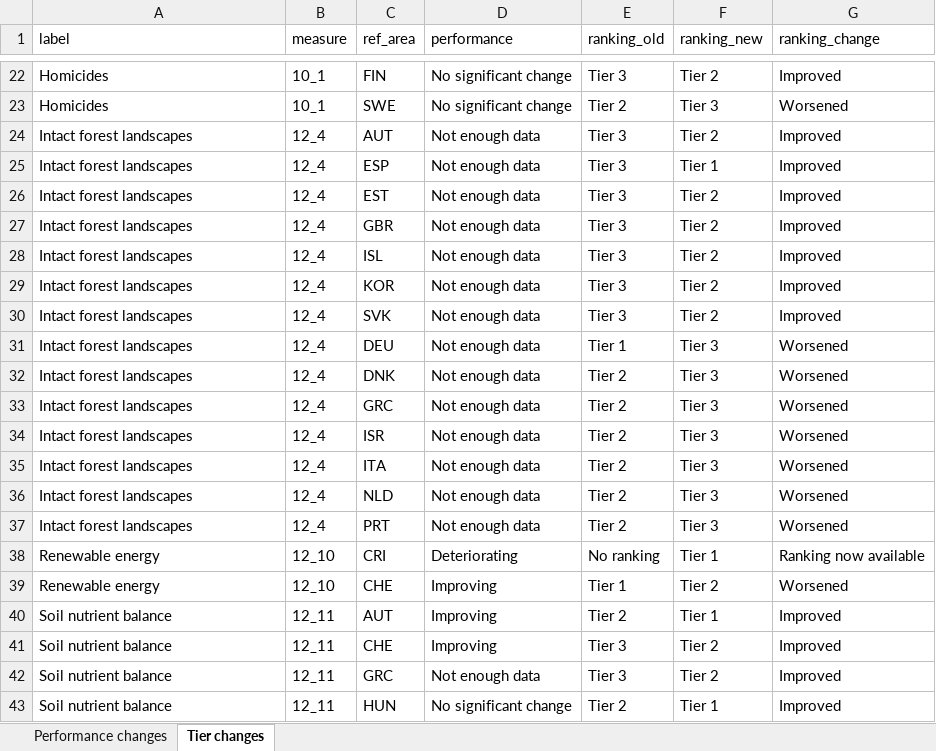
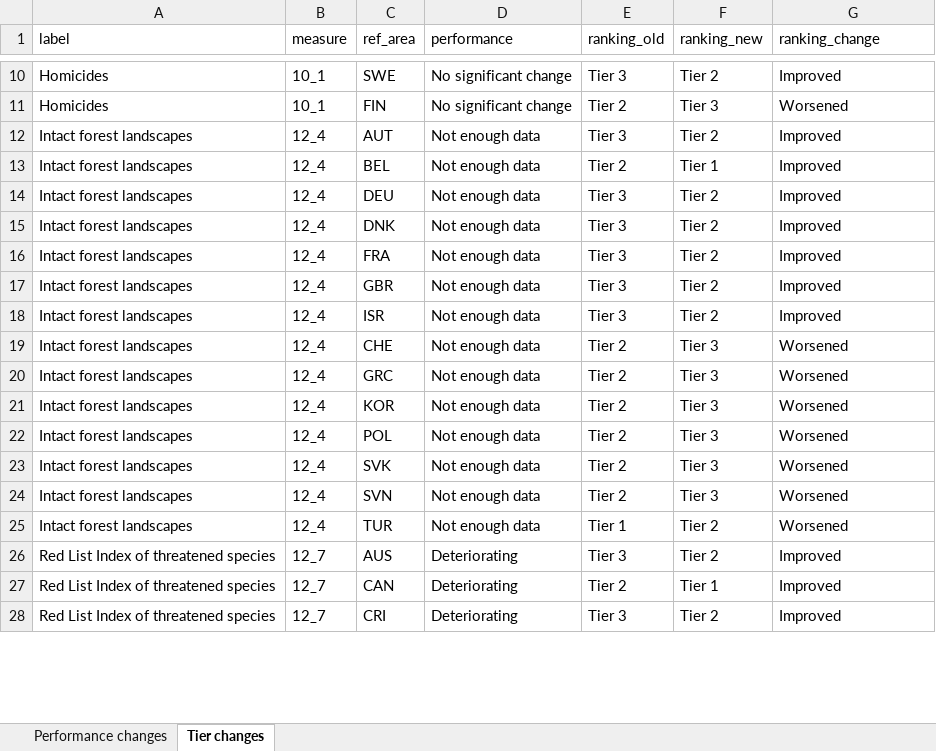
Before and after one commit to kate-chalmers/data_monitor, an Excel workbook: versioning/version differences/data monitor changes_feb2026.xlsx, sheet Tier changes, drawn as a sheet; only a part is shown, gaps mark what is left out; values as stored, in another font and other column widths than the file's, no borders; removed rows and columns are numbered as before the commit, all else as after; the diff covers the shown part only; the diff names each change by its address in the sheet, - before the commit and + after, or states it on an @@ line.

Commit message:
second update additions, update to all pillboxes, data update

```diff
--- a/versioning/version differences/data monitor changes_feb2026.xlsx (sheet Tier changes)
+++ b/versioning/version differences/data monitor changes_feb2026.xlsx (sheet Tier changes)
-C10 (ref_area): FIN
+C10 (ref_area): SWE
-C11 (ref_area): SWE
+C11 (ref_area): FIN
-C13 (ref_area): ESP
+C13 (ref_area): BEL
-E13 (ranking_old): Tier 3
+E13 (ranking_old): Tier 2
-C14 (ref_area): EST
+C14 (ref_area): DEU
+row 15: Intact forest landscapes | 12_4 | DNK | Not enough data | Tier 3 | Tier 2 | Improved
+row 16: Intact forest landscapes | 12_4 | FRA | Not enough data | Tier 3 | Tier 2 | Improved
-C18 (ref_area): ISL
+C18 (ref_area): ISR
-row 29: Intact forest landscapes | 12_4 | KOR | Not enough data | Tier 3 | Tier 2 | Improved
-row 30: Intact forest landscapes | 12_4 | SVK | Not enough data | Tier 3 | Tier 2 | Improved
-row 31: Intact forest landscapes | 12_4 | DEU | Not enough data | Tier 1 | Tier 3 | Worsened
-C19 (ref_area): DNK
+C19 (ref_area): CHE
-C21 (ref_area): ISR
+C21 (ref_area): KOR
-C22 (ref_area): ITA
+C22 (ref_area): POL
-C23 (ref_area): NLD
+C23 (ref_area): SVK
-C24 (ref_area): PRT
+C24 (ref_area): SVN
-row 38: Renewable energy | 12_10 | CRI | Deteriorating | No ranking | Tier 1 | Ranking now available
-row 39: Renewable energy | 12_10 | CHE | Improving | Tier 1 | Tier 2 | Worsened
+row 25: Intact forest landscapes | 12_4 | TUR | Not enough data | Tier 1 | Tier 2 | Worsened
+row 26: Red List Index of threatened species | 12_7 | AUS | Deteriorating | Tier 3 | Tier 2 | Improved
-A27 (label): Soil nutrient balance
+A27 (label): Red List Index of threatened species
-B27 (measure): 12_11
+B27 (measure): 12_7
-C27 (ref_area): AUT
+C27 (ref_area): CAN
-D27 (performance): Improving
+D27 (performance): Deteriorating
-row 41: Soil nutrient balance | 12_11 | CHE | Improving | Tier 3 | Tier 2 | Improved
-A28 (label): Soil nutrient balance
+A28 (label): Red List Index of threatened species
-B28 (measure): 12_11
+B28 (measure): 12_7
-C28 (ref_area): GRC
+C28 (ref_area): CRI
-D28 (performance): Not enough data
+D28 (performance): Deteriorating
-row 43: Soil nutrient balance | 12_11 | HUN | No significant change | Tier 2 | Tier 1 | Improved
```
Also changed, not shown: 1 added row, 22 removed rows and 51 edited cells elsewhere in this sheet, sheet Performance changes, 46 other files.
